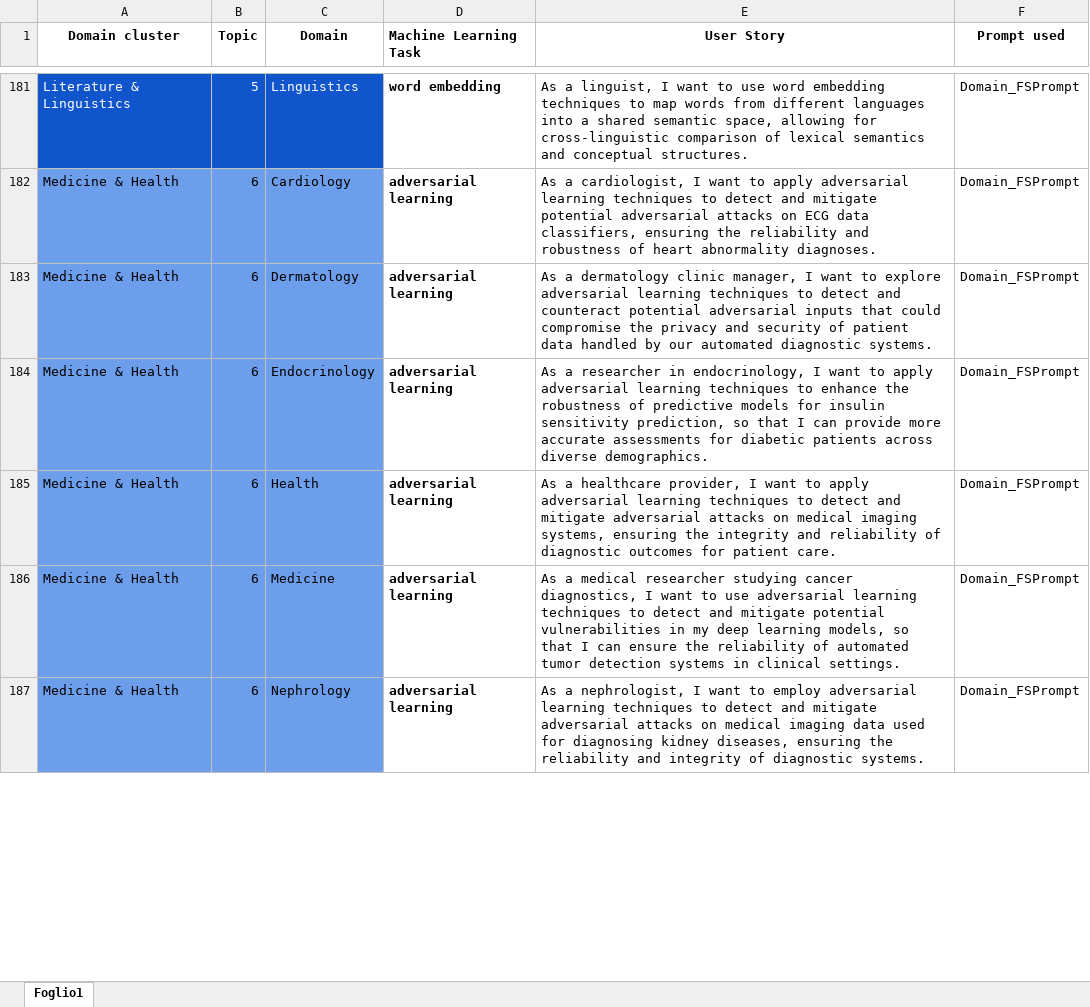
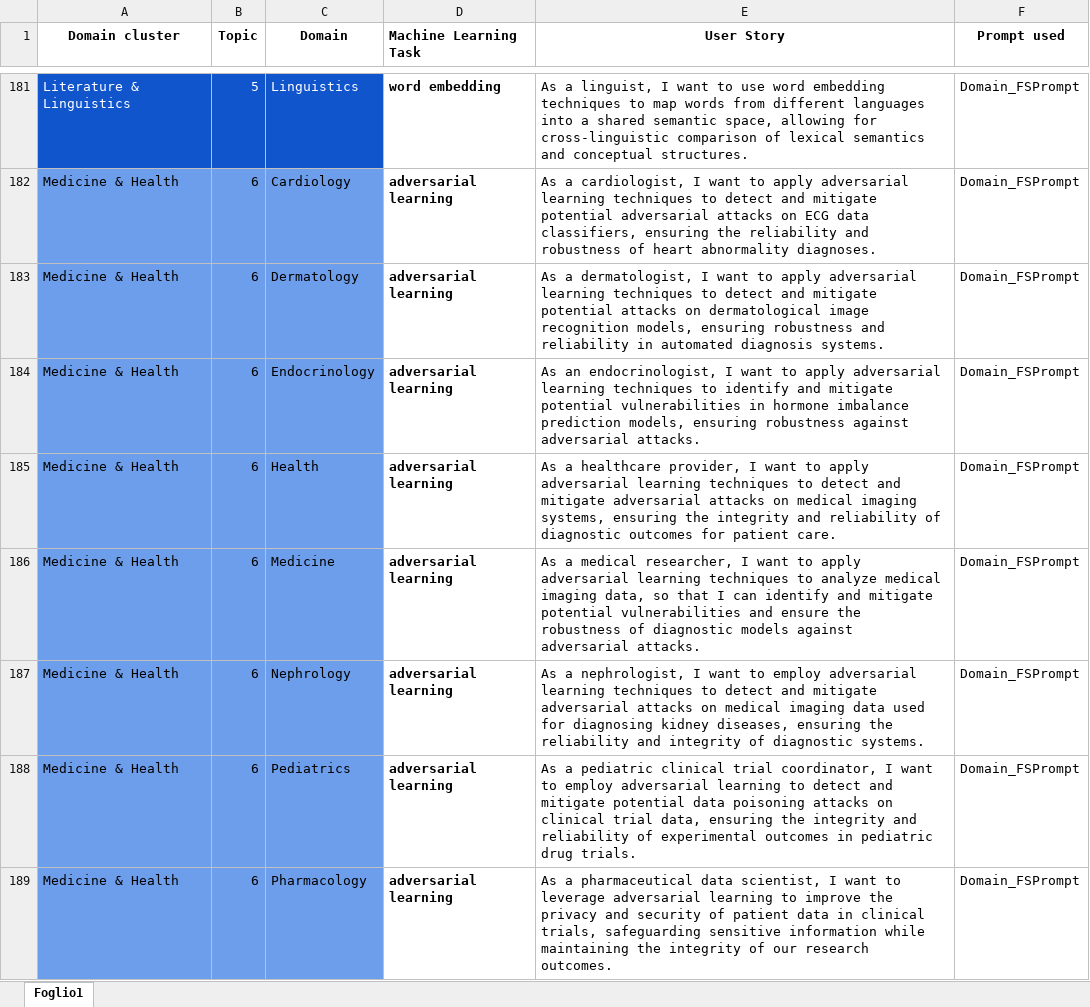
Before and after one commit to DG266/ReFair-App, an Excel workbook: refair-server/datasets/few shot dataset/FSDataset.xlsx, sheet Foglio1, drawn as a sheet; only a part is shown, gaps mark what is left out; values as stored, in another font and other column widths than the file's, no borders; the diff covers the shown part only; the diff names each change by its address in the sheet, - before the commit and + after, or states it on an @@ line.

Commit message:
Diversify US related to "Pediatrics" and "Pharmacology" domain

```diff
--- a/refair-server/datasets/few shot dataset/FSDataset.xlsx (sheet Foglio1)
+++ b/refair-server/datasets/few shot dataset/FSDataset.xlsx (sheet Foglio1)
-E183 (User Story): As a dermatology clinic manager, I want to explore adversarial learning techniques to detect and counteract potential adversarial inputs that could compromise the privacy and security of patient data handled by our automated diagnostic systems.
+E183 (User Story): As a dermatologist, I want to apply adversarial learning techniques to detect and mitigate potential attacks on dermatological image recognition models, ensuring robustness and reliability in automated diagnosis systems.
-E184 (User Story): As a researcher in endocrinology, I want to apply adversarial learning techniques to enhance the robustness of predictive models for insulin sensitivity prediction, so that I can provide more accurate assessments for diabetic patients across diverse demographics.
+E184 (User Story): As an endocrinologist, I want to apply adversarial learning techniques to identify and mitigate potential vulnerabilities in hormone imbalance prediction models, ensuring robustness against adversarial attacks.
-E186 (User Story): …a medical researcher studying cancer diagnostics, I want to use adversarial learning techniques to detect and mitigate potential vulnerabilities in my deep learning models, so that I can ensure the reliability of automated tumor detection systems in clinical settings.
+E186 (User Story): …a medical researcher, I want to apply adversarial learning techniques to analyze medical imaging data, so that I can identify and mitigate potential vulnerabilities and ensure the robustness of diagnostic models against adversarial attacks.
+row 188: Medicine & Health | 6 | Pediatrics | adversarial learning | As a pediatric clinical trial coordinator, I want to employ adversarial learning to detect and mitigate potential data poisoning attacks on clinical trial data, ensuring the integrity and reliability of experimental outcomes in pediatric drug trials. | Domain_FSPrompt
+row 189: Medicine & Health | 6 | Pharmacology | adversarial learning | As a pharmaceutical data scientist, I want to leverage adversarial learning to improve the privacy and security of patient data in clinical trials, safeguarding sensitive information while maintaining the integrity of our research outcomes. | Domain_FSPrompt
```
Also changed, not shown: 38 added rows and 42 edited cells elsewhere in this sheet.
